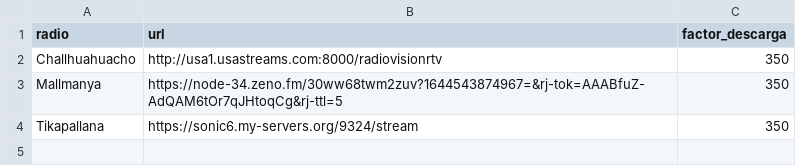
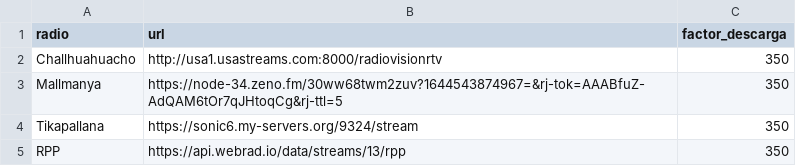
Before and after one commit to AAErickOM/Airflow-Docker, a CSV file: airflow/dags/Radios.csv, drawn as a sheet.

Commit message:
airflowv3

```diff
--- a/airflow/dags/Radios.csv
+++ b/airflow/dags/Radios.csv
@@ -4 +4,2 @@ Mallmanya,https://node-34.zeno.fm/30ww68twm2zuv?1644543874967=&rj-tok=AAABfuZ-Ad
 Tikapallana,https://sonic6.my-servers.org/9324/stream,350
+RPP,https://api.webrad.io/data/streams/13/rpp,350
```
Also changed, not shown: 29 other files.
